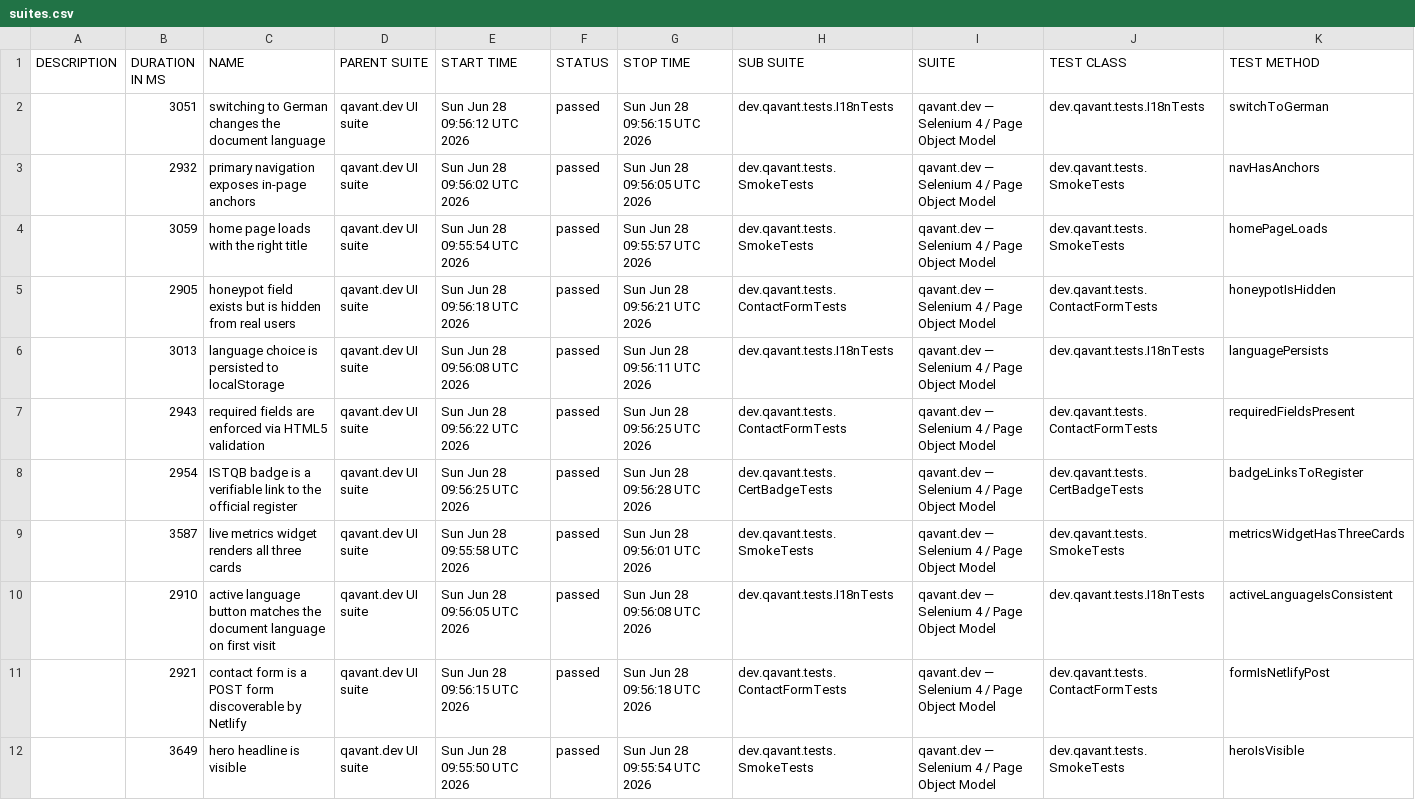
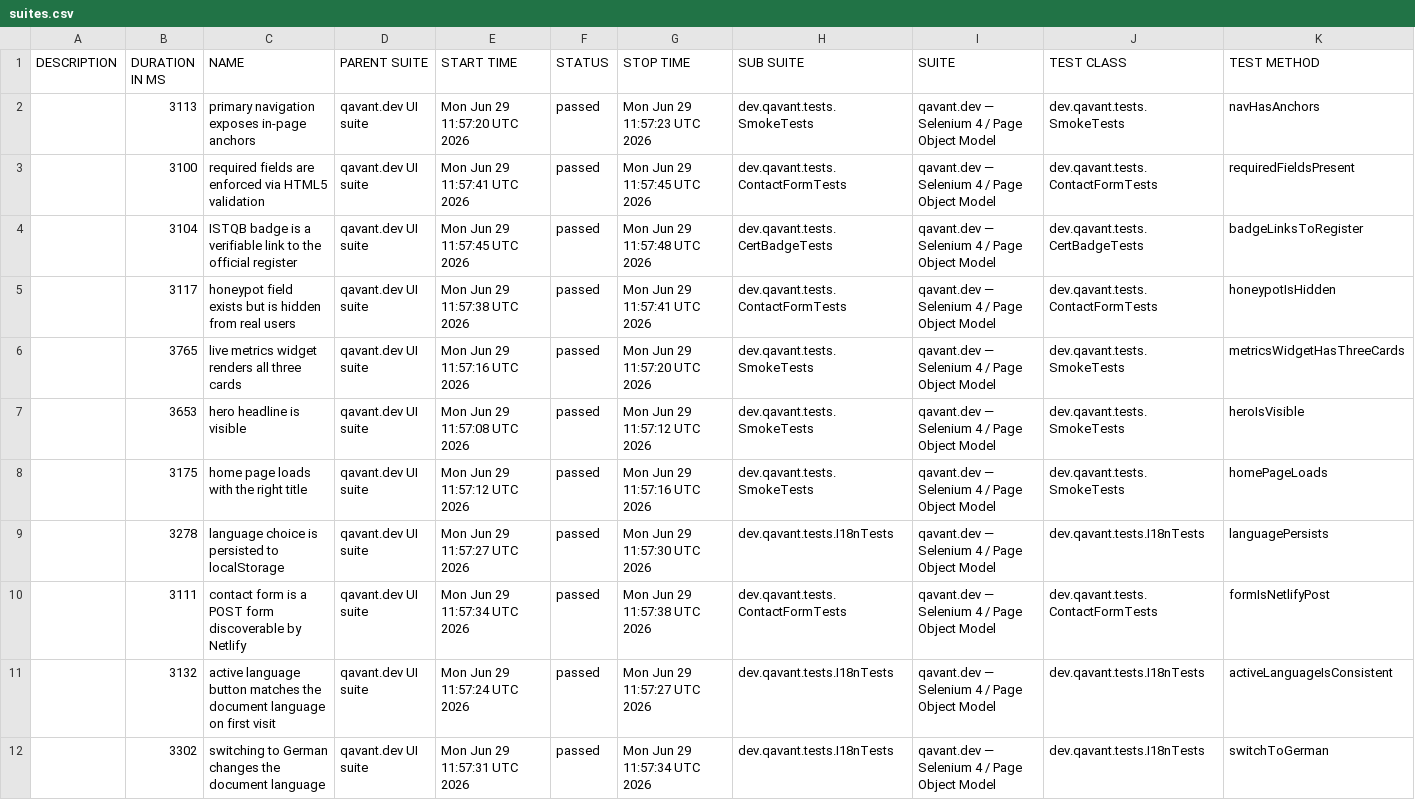
Before and after one commit to peterolah-qa/qavant-selenium, a CSV file: data/suites.csv, drawn as a sheet; removed rows and columns are numbered as before the commit, all else as after; the diff names each change by its address in the sheet, - before the commit and + after, or states it on an @@ line.

```diff
--- a/data/suites.csv
+++ b/data/suites.csv
-row 2:  | 3051 | switching to German changes the document language | qavant.dev UI suite | Sun Jun 28 09:56:12 UTC 2026 | passed | Sun Jun 28 09:56:15 UTC 2026 | dev.qavant.tests.I18nTests | qavant.dev — Selenium 4 / Page Object Model | dev.qavant.tests.I18nTests | switchToGerman
-B2 (DURATION IN MS): 2932
+B2 (DURATION IN MS): 3113
-E2 (START TIME): Sun Jun 28 09:56:02 UTC 2026
+E2 (START TIME): Mon Jun 29 11:57:20 UTC 2026
-G2 (STOP TIME): Sun Jun 28 09:56:05 UTC 2026
+G2 (STOP TIME): Mon Jun 29 11:57:23 UTC 2026
-row 4:  | 3059 | home page loads with the right title | qavant.dev UI suite | Sun Jun 28 09:55:54 UTC 2026 | passed | Sun Jun 28 09:55:57 UTC 2026 | dev.qavant.tests.SmokeTests | qavant.dev — Selenium 4 / Page Object Model | dev.qavant.tests.SmokeTests | homePageLoads
-row 5:  | 2905 | honeypot field exists but is hidden from real users | qavant.dev UI suite | Sun Jun 28 09:56:18 UTC 2026 | passed | Sun Jun 28 09:56:21 UTC 2026 | dev.qavant.tests.ContactFormTests | qavant.dev — Selenium 4 / Page Object Model | dev.qavant.tests.ContactFormTests | honeypotIsHidden
-row 6:  | 3013 | language choice is persisted to localStorage | qavant.dev UI suite | Sun Jun 28 09:56:08 UTC 2026 | passed | Sun Jun 28 09:56:11 UTC 2026 | dev.qavant.tests.I18nTests | qavant.dev — Selenium 4 / Page Object Model | dev.qavant.tests.I18nTests | languagePersists
-B3 (DURATION IN MS): 2943
+B3 (DURATION IN MS): 3100
-E3 (START TIME): Sun Jun 28 09:56:22 UTC 2026
+E3 (START TIME): Mon Jun 29 11:57:41 UTC 2026
-G3 (STOP TIME): Sun Jun 28 09:56:25 UTC 2026
+G3 (STOP TIME): Mon Jun 29 11:57:45 UTC 2026
-B4 (DURATION IN MS): 2954
+B4 (DURATION IN MS): 3104
-E4 (START TIME): Sun Jun 28 09:56:25 UTC 2026
+E4 (START TIME): Mon Jun 29 11:57:45 UTC 2026
-G4 (STOP TIME): Sun Jun 28 09:56:28 UTC 2026
+G4 (STOP TIME): Mon Jun 29 11:57:48 UTC 2026
+row 5:  | 3117 | honeypot field exists but is hidden from real users | qavant.dev UI suite | Mon Jun 29 11:57:38 UTC 2026 | passed | Mon Jun 29 11:57:41 UTC 2026 | dev.qavant.tests.ContactFormTests | qavant.dev — Selenium 4 / Page Object Model | dev.qavant.tests.ContactFormTests | honeypotIsHidden
-B6 (DURATION IN MS): 3587
+B6 (DURATION IN MS): 3765
-E6 (START TIME): Sun Jun 28 09:55:58 UTC 2026
+E6 (START TIME): Mon Jun 29 11:57:16 UTC 2026
-G6 (STOP TIME): Sun Jun 28 09:56:01 UTC 2026
+G6 (STOP TIME): Mon Jun 29 11:57:20 UTC 2026
+row 7:  | 3653 | hero headline is visible | qavant.dev UI suite | Mon Jun 29 11:57:08 UTC 2026 | passed | Mon Jun 29 11:57:12 UTC 2026 | dev.qavant.tests.SmokeTests | qavant.dev — Selenium 4 / Page Object Model | dev.qavant.tests.SmokeTests | heroIsVisible
+row 8:  | 3175 | home page loads with the right title | qavant.dev UI suite | Mon Jun 29 11:57:12 UTC 2026 | passed | Mon Jun 29 11:57:16 UTC 2026 | dev.qavant.tests.SmokeTests | qavant.dev — Selenium 4 / Page Object Model | dev.qavant.tests.SmokeTests | homePageLoads
-B9 (DURATION IN MS): 2910
+B9 (DURATION IN MS): 3278
-C9 (NAME): active language button matches the document language on first visit
+C9 (NAME): language choice is persisted to localStorage
-E9 (START TIME): Sun Jun 28 09:56:05 UTC 2026
+E9 (START TIME): Mon Jun 29 11:57:27 UTC 2026
-G9 (STOP TIME): Sun Jun 28 09:56:08 UTC 2026
+G9 (STOP TIME): Mon Jun 29 11:57:30 UTC 2026
-K9 (TEST METHOD): activeLanguageIsConsistent
+K9 (TEST METHOD): languagePersists
-B10 (DURATION IN MS): 2921
+B10 (DURATION IN MS): 3111
-E10 (START TIME): Sun Jun 28 09:56:15 UTC 2026
+E10 (START TIME): Mon Jun 29 11:57:34 UTC 2026
-G10 (STOP TIME): Sun Jun 28 09:56:18 UTC 2026
+G10 (STOP TIME): Mon Jun 29 11:57:38 UTC 2026
+row 11:  | 3132 | active language button matches the document language on first visit | qavant.dev UI suite | Mon Jun 29 11:57:24 UTC 2026 | passed | Mon Jun 29 11:57:27 UTC 2026 | dev.qavant.tests.I18nTests | qavant.dev — Selenium 4 / Page Object Model | dev.qavant.tests.I18nTests | activeLanguageIsConsistent
-B12 (DURATION IN MS): 3649
+B12 (DURATION IN MS): 3302
-C12 (NAME): hero headline is visible
+C12 (NAME): switching to German changes the document language
-E12 (START TIME): Sun Jun 28 09:55:50 UTC 2026
+E12 (START TIME): Mon Jun 29 11:57:31 UTC 2026
-G12 (STOP TIME): Sun Jun 28 09:55:54 UTC 2026
+G12 (STOP TIME): Mon Jun 29 11:57:34 UTC 2026
-H12 (SUB SUITE): dev.qavant.tests.SmokeTests
+H12 (SUB SUITE): dev.qavant.tests.I18nTests
-J12 (TEST CLASS): dev.qavant.tests.SmokeTests
+J12 (TEST CLASS): dev.qavant.tests.I18nTests
-K12 (TEST METHOD): heroIsVisible
+K12 (TEST METHOD): switchToGerman
```
Also changed, not shown: 42 other files.
